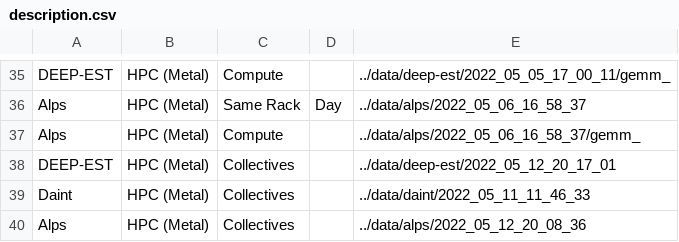
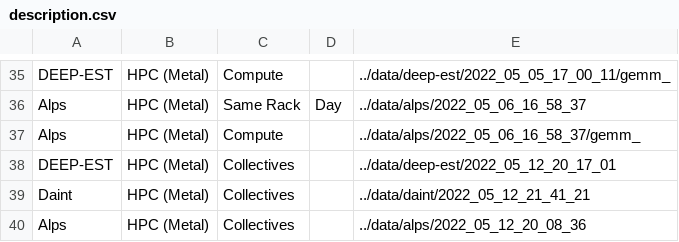
Before and after one commit to DanieleDeSensi/cloud_noise_data, a CSV file: description.csv, drawn as a sheet; only a part is shown, gaps mark what is left out.

Commit message:
[ADD] New collective data for Alps.

```diff
--- a/description.csv
+++ b/description.csv
@@ -38,3 +38,3 @@ Alps,HPC (Metal),Compute,,../data/alps/2022_05_06_16_58_37/gemm_
 DEEP-EST,HPC (Metal),Collectives,,../data/deep-est/2022_05_12_20_17_01
-Daint,HPC (Metal),Collectives,,../data/daint/2022_05_11_11_46_33
+Daint,HPC (Metal),Collectives,,../data/daint/2022_05_12_21_41_21
 Alps,HPC (Metal),Collectives,,../data/alps/2022_05_12_20_08_36
```
Also changed, not shown: 1 other file.
